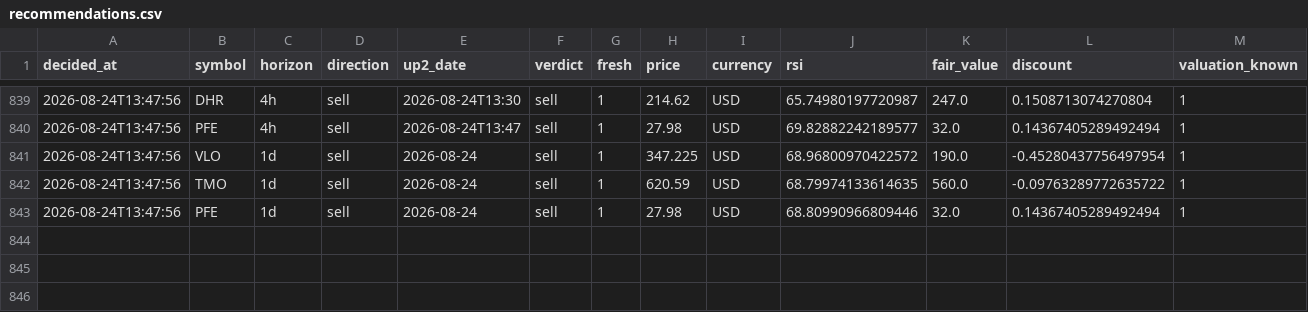
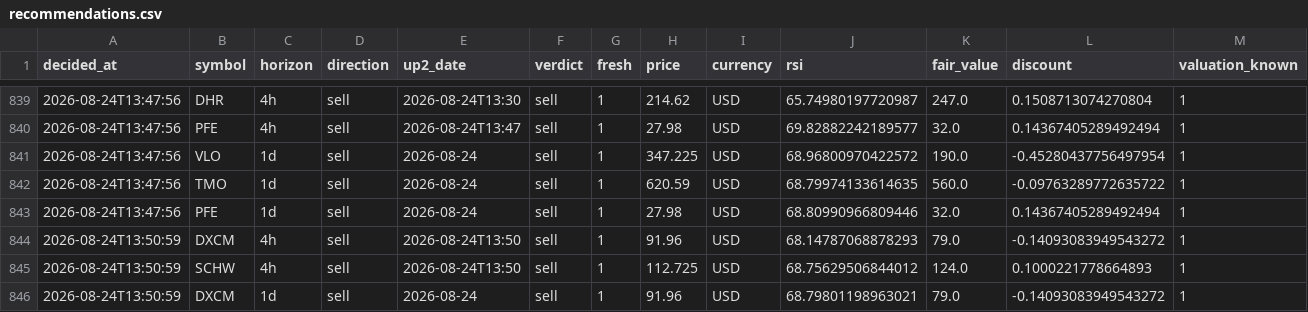
Before and after one commit to Bas-de-G/stock_rsi_screener, a CSV file: recommendations.csv, drawn as a sheet; only a part is shown, gaps mark what is left out; rows hold the shown columns only; the diff names each change by its address in the sheet, - before the commit and + after, or states it on an @@ line.

```diff
--- a/recommendations.csv
+++ b/recommendations.csv
+row 844: 2026-08-24T13:50:59 | DXCM | 4h | sell | 2026-08-24T13:50 | sell | 1 | 91.96 | USD | 68.14787068878293 | 79.0 | -0.14093083949543272 | 1
+row 845: 2026-08-24T13:50:59 | SCHW | 4h | sell | 2026-08-24T13:50 | sell | 1 | 112.725 | USD | 68.75629506844012 | 124.0 | 0.1000221778664893 | 1
+row 846: 2026-08-24T13:50:59 | DXCM | 1d | sell | 2026-08-24 | sell | 1 | 91.96 | USD | 68.79801198963021 | 79.0 | -0.14093083949543272 | 1
```
